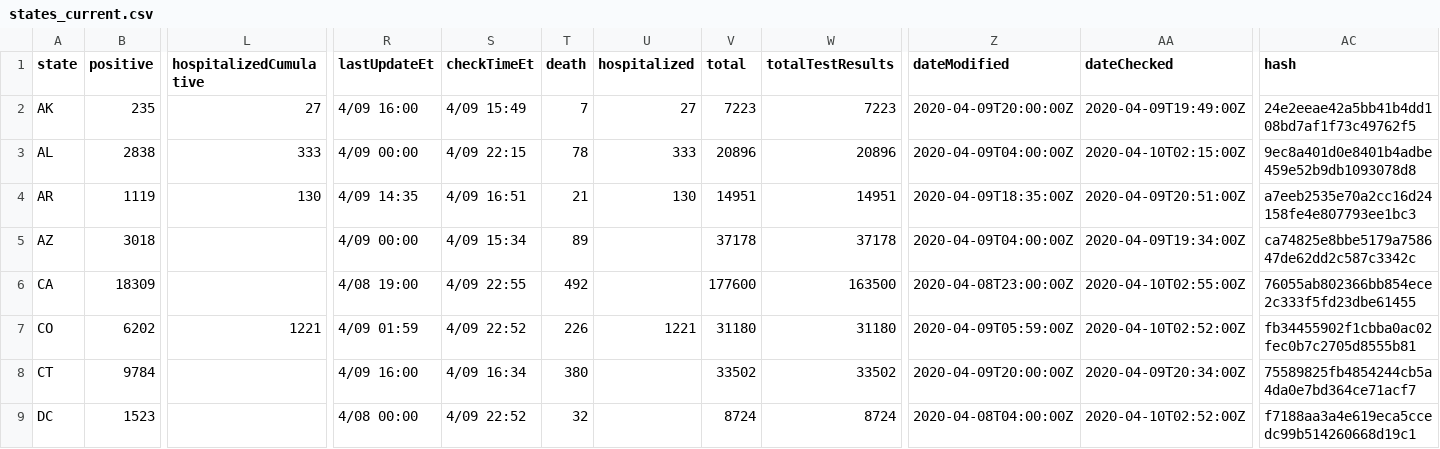
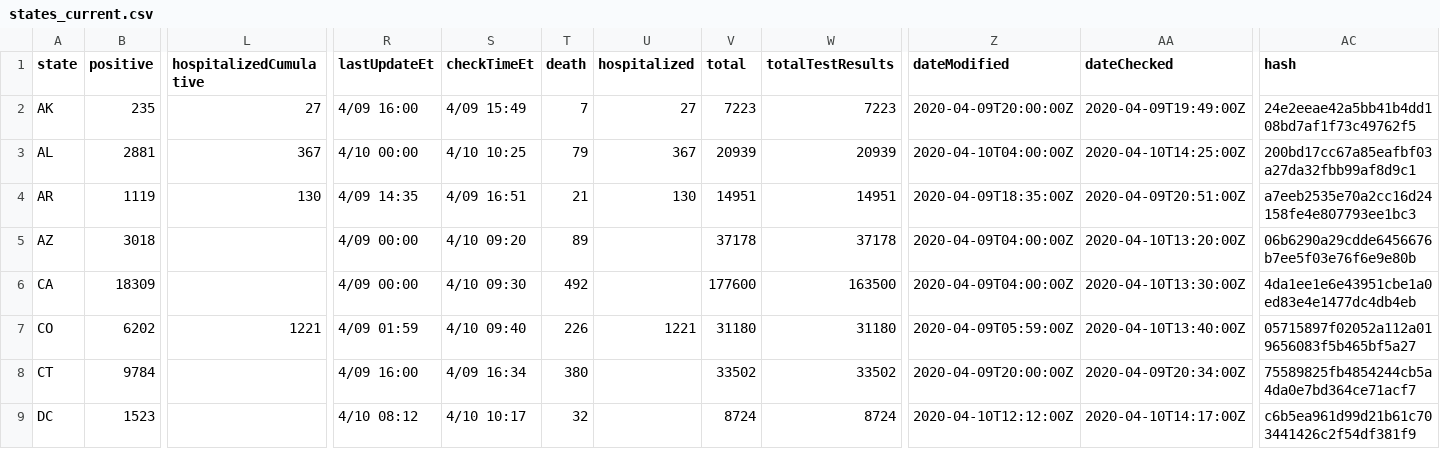
Before and after one commit to smike/covid-tracking-data, a CSV file: data/states_current.csv, drawn as a sheet; only a part is shown, gaps mark what is left out; the diff covers the shown part only; the diff names each change by its address in the sheet, - before the commit and + after, or states it on an @@ line.

```diff
--- a/data/states_current.csv
+++ b/data/states_current.csv
-B3 (positive): 2838
+B3 (positive): 2881
-L3 (hospitalizedCumulative): 333
+L3 (hospitalizedCumulative): 367
-R3 (lastUpdateEt): 4/09 00:00
+R3 (lastUpdateEt): 4/10 00:00
-S3 (checkTimeEt): 4/09 22:15
+S3 (checkTimeEt): 4/10 10:25
-T3 (death): 78
+T3 (death): 79
-U3 (hospitalized): 333
+U3 (hospitalized): 367
-V3 (total): 20896
+V3 (total): 20939
-W3 (totalTestResults): 20896
+W3 (totalTestResults): 20939
-Z3 (dateModified): 2020-04-09T04:00:00Z
+Z3 (dateModified): 2020-04-10T04:00:00Z
-AA3 (dateChecked): 2020-04-10T02:15:00Z
+AA3 (dateChecked): 2020-04-10T14:25:00Z
-AC3 (hash): 9ec8a401d0e8401b4adbe459e52b9db1093078d8
+AC3 (hash): 200bd17cc67a85eafbf03a27da32fbb99af8d9c1
-S5 (checkTimeEt): 4/09 15:34
+S5 (checkTimeEt): 4/10 09:20
-AA5 (dateChecked): 2020-04-09T19:34:00Z
+AA5 (dateChecked): 2020-04-10T13:20:00Z
-AC5 (hash): ca74825e8bbe5179a758647de62dd2c587c3342c
+AC5 (hash): 06b6290a29cdde6456676b7ee5f03e76f6e9e80b
-R6 (lastUpdateEt): 4/08 19:00
+R6 (lastUpdateEt): 4/09 00:00
-S6 (checkTimeEt): 4/09 22:55
+S6 (checkTimeEt): 4/10 09:30
-Z6 (dateModified): 2020-04-08T23:00:00Z
+Z6 (dateModified): 2020-04-09T04:00:00Z
-AA6 (dateChecked): 2020-04-10T02:55:00Z
+AA6 (dateChecked): 2020-04-10T13:30:00Z
-AC6 (hash): 76055ab802366bb854ece2c333f5fd23dbe61455
+AC6 (hash): 4da1ee1e6e43951cbe1a0ed83e4e1477dc4db4eb
-S7 (checkTimeEt): 4/09 22:52
+S7 (checkTimeEt): 4/10 09:40
-AA7 (dateChecked): 2020-04-10T02:52:00Z
+AA7 (dateChecked): 2020-04-10T13:40:00Z
-AC7 (hash): fb34455902f1cbba0ac02fec0b7c2705d8555b81
+AC7 (hash): 05715897f02052a112a019656083f5b465bf5a27
-R9 (lastUpdateEt): 4/08 00:00
+R9 (lastUpdateEt): 4/10 08:12
-S9 (checkTimeEt): 4/09 22:52
+S9 (checkTimeEt): 4/10 10:17
-Z9 (dateModified): 2020-04-08T04:00:00Z
+Z9 (dateModified): 2020-04-10T12:12:00Z
-AA9 (dateChecked): 2020-04-10T02:52:00Z
+AA9 (dateChecked): 2020-04-10T14:17:00Z
-AC9 (hash): f7188aa3a4e619eca5ccedc99b514260668d19c1
+AC9 (hash): c6b5ea961d99d21b61c703441426c2f54df381f9
```
Also changed, not shown: 130 edited cells elsewhere in this file.
